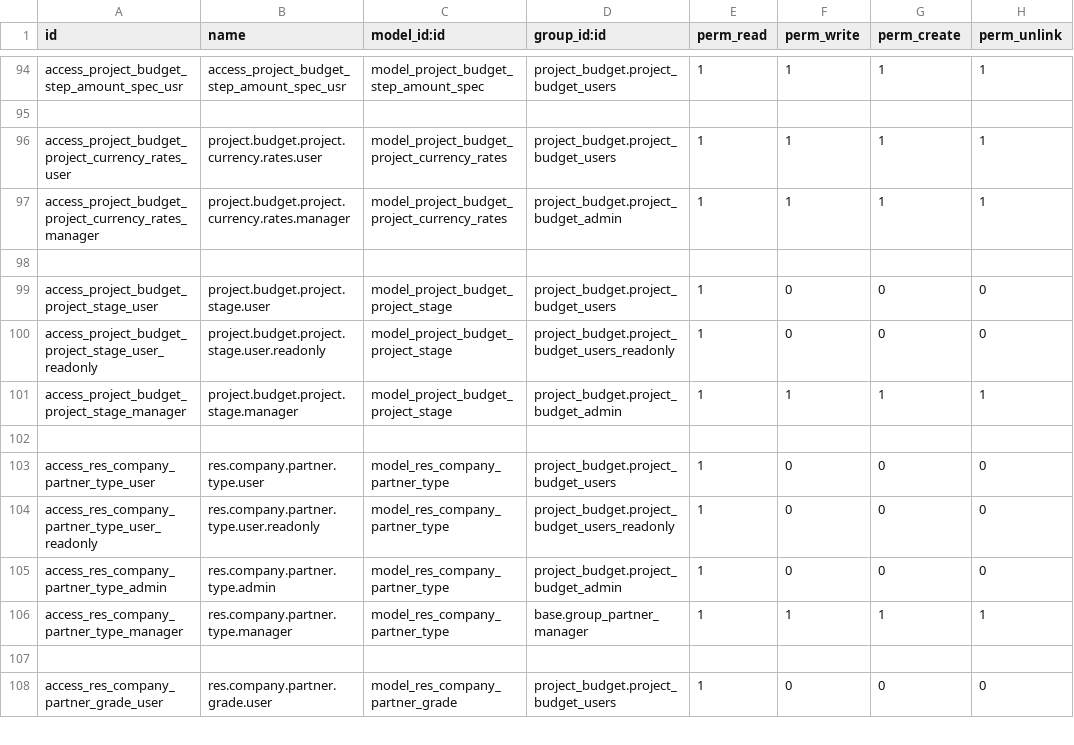
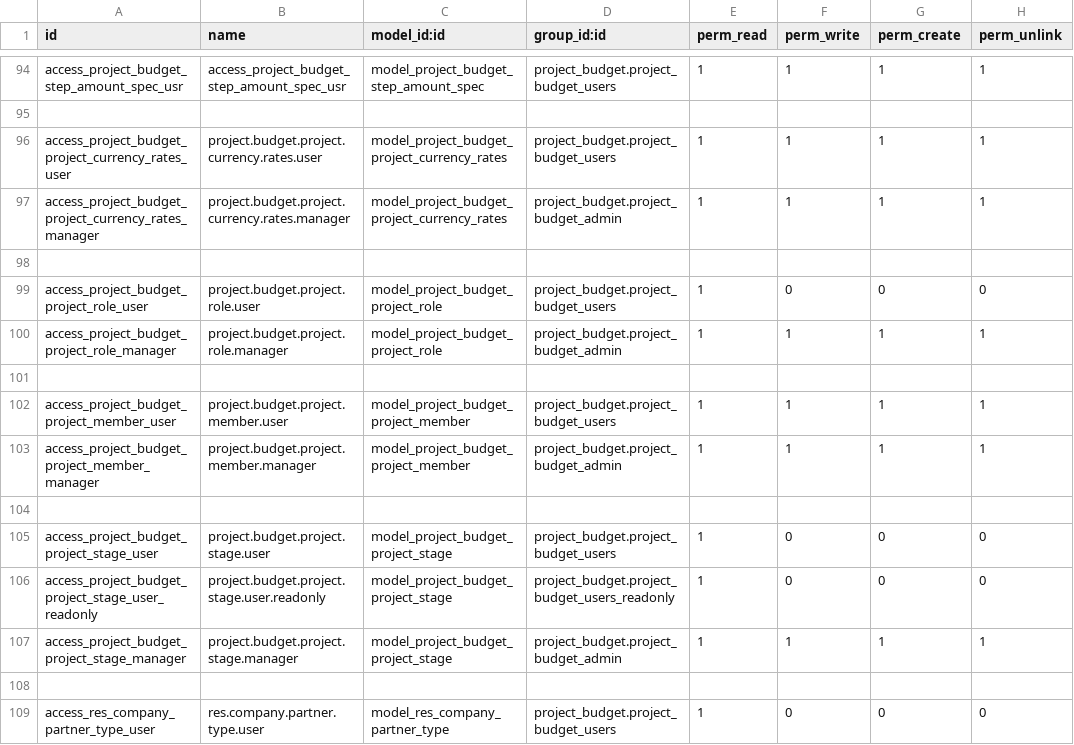
Before and after one commit to LapushkovDV/ODOO, a CSV file: project_budget/security/ir.model.access.csv, drawn as a sheet; only a part is shown, gaps mark what is left out; the shorter side is filled out with more unchanged rows.

```diff
--- a/project_budget/security/ir.model.access.csv
+++ b/project_budget/security/ir.model.access.csv
@@ -98,2 +98,8 @@ access_project_budget_project_currency_rates_manager,project.budget.project.curr
 
+access_project_budget_project_role_user,project.budget.project.role.user,model_project_budget_project_role,project_budget.project_budget_users,1,0,0,0
+access_project_budget_project_role_manager,project.budget.project.role.manager,model_project_budget_project_role,project_budget.project_budget_admin,1,1,1,1
+
+access_project_budget_project_member_user,project.budget.project.member.user,model_project_budget_project_member,project_budget.project_budget_users,1,1,1,1
+access_project_budget_project_member_manager,project.budget.project.member.manager,model_project_budget_project_member,project_budget.project_budget_admin,1,1,1,1
+
 access_project_budget_project_stage_user,project.budget.project.stage.user,model_project_budget_project_stage,project_budget.project_budget_users,1,0,0,0
```
Also changed, not shown: 22 other files.
